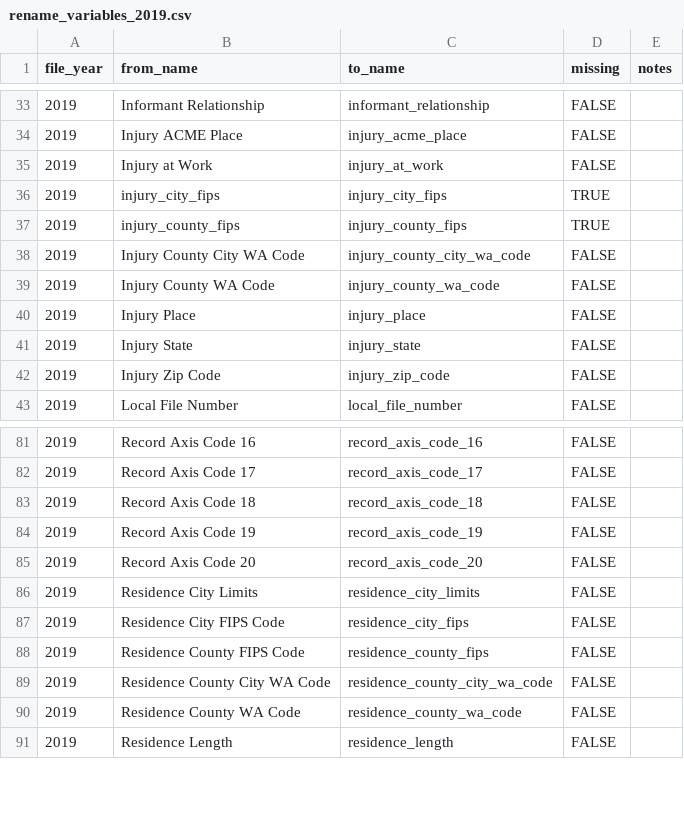
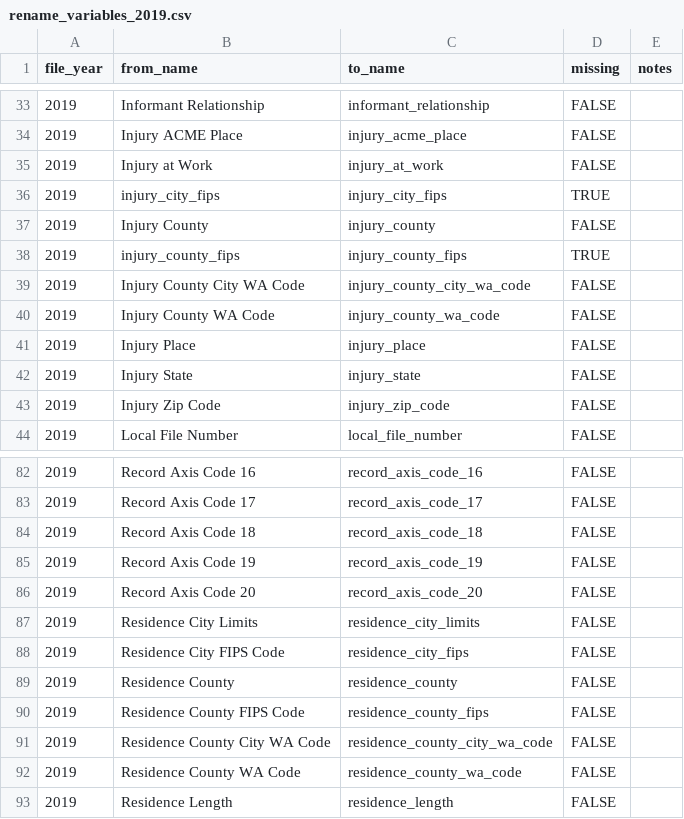
Before and after one commit to WA-LHJ-Analytic-Resources/WA-DOH-CHS-Death-Files-ETL, a CSV file: Resources/Crosswalks/2019/rename_variables_2019.csv, drawn as a sheet; only a part is shown, gaps mark what is left out.

```diff
--- a/Resources/Crosswalks/2019/rename_variables_2019.csv
+++ b/Resources/Crosswalks/2019/rename_variables_2019.csv
@@ -36,2 +36,3 @@
 2019,injury_city_fips,injury_city_fips,TRUE,
+2019,Injury County,injury_county,FALSE,
 2019,injury_county_fips,injury_county_fips,TRUE,
@@ -87,2 +88,3 @@
 2019,Residence City FIPS Code,residence_city_fips,FALSE,
+2019,Residence County,residence_county,FALSE,
 2019,Residence County FIPS Code,residence_county_fips,FALSE,
```
Also changed, not shown: Resources/Crosswalks/2016/rename_variables_2016.csv, Resources/Crosswalks/2017/rename_variables_2017.csv, 13 other files.
